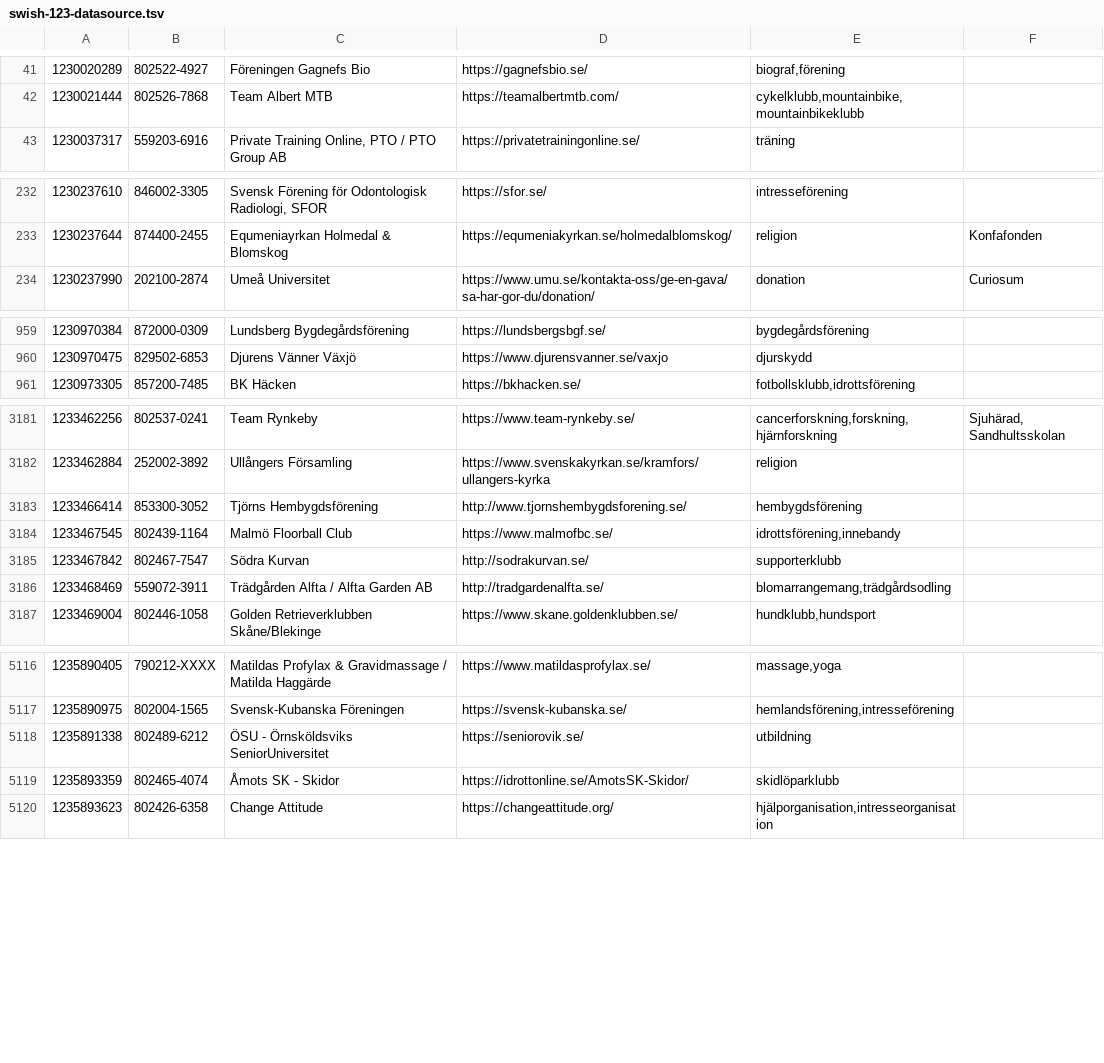
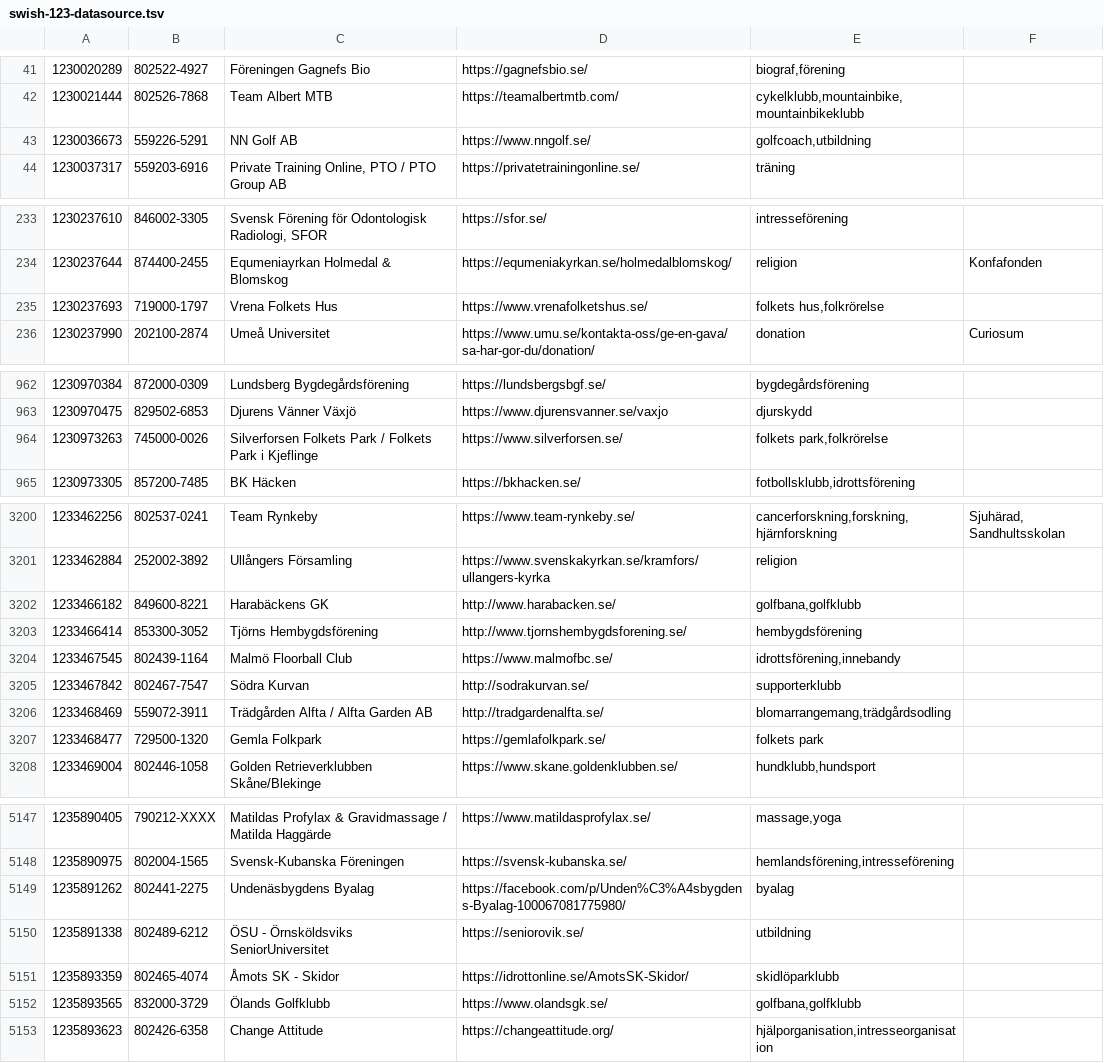
Before and after one commit to cisene/swish-123, a TSV file: text/swish-123-datasource.tsv, drawn as a sheet; only a part is shown, gaps mark what is left out; the diff covers the shown part only; the diff names each change by its address in the sheet, - before the commit and + after, or states it on an @@ line.

```diff
--- a/text/swish-123-datasource.tsv
+++ b/text/swish-123-datasource.tsv
+row 43: 1230036673 | 559226-5291 | NN Golf AB | https://www.nngolf.se/ | golfcoach,utbildning
+row 235: 1230237693 | 719000-1797 | Vrena Folkets Hus | https://www.vrenafolketshus.se/ | folkets hus,folkrörelse
+row 964: 1230973263 | 745000-0026 | Silverforsen Folkets Park / Folkets Park i Kjeflinge | https://www.silverforsen.se/ | folkets park,folkrörelse
+row 3202: 1233466182 | 849600-8221 | Harabäckens GK | http://www.harabacken.se/ | golfbana,golfklubb
+row 3207: 1233468477 | 729500-1320 | Gemla Folkpark | https://gemlafolkpark.se/ | folkets park
+row 5149: 1235891262 | 802441-2275 | Undenäsbygdens Byalag | https://facebook.com/p/Unden%C3%A4sbygdens-Byalag-100067081775980/ | byalag
+row 5152: 1235893565 | 832000-3729 | Ölands Golfklubb | https://www.olandsgk.se/ | golfbana,golfklubb
```
Also changed, not shown: 28 added rows and 18 edited cells elsewhere in this file, text/swish-123-datasource.csv, 5 other files.
